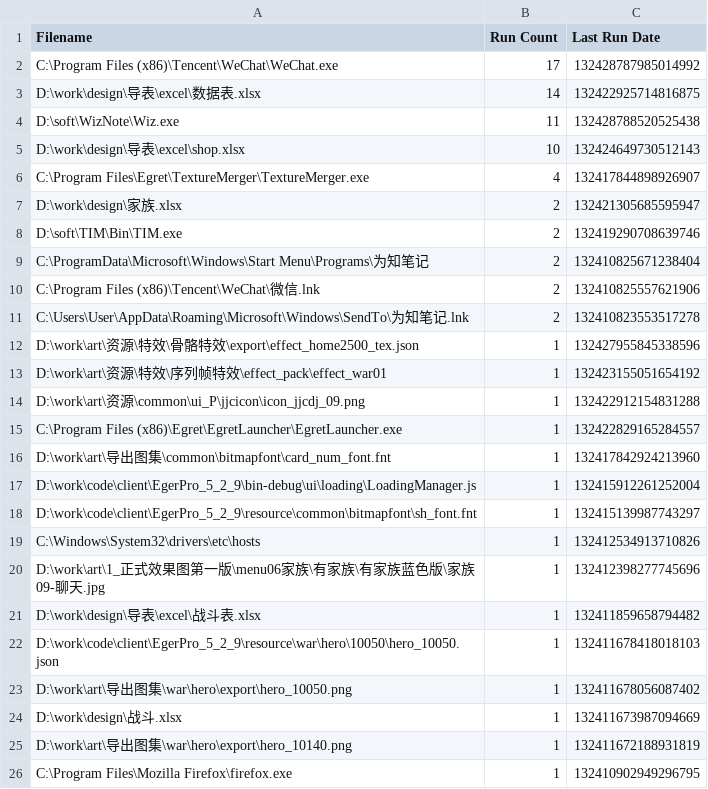
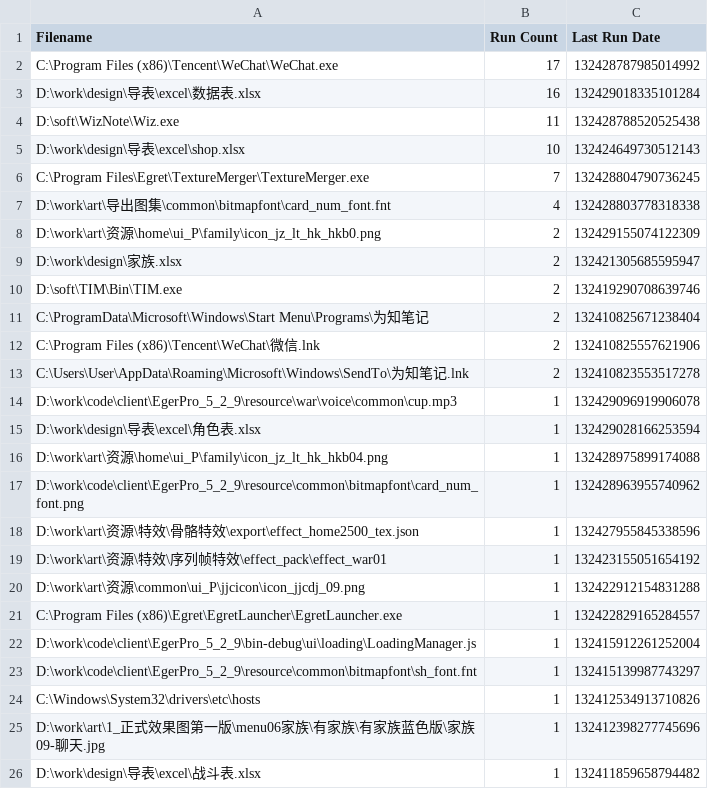
Before and after one commit to shangxianw/tools, a CSV file: Everything/Run History.csv, drawn as a sheet; only a part is shown; the shorter side is filled out with more unchanged rows.

```diff
--- a/Everything/Run History.csv
+++ b/Everything/Run History.csv
@@ -2,6 +2,8 @@ Filename,Run Count,Last Run Date
 "C:\Program Files (x86)\Tencent\WeChat\WeChat.exe",17,132428787985014992
-"D:\work\design\导表\excel\数据表.xlsx",14,132422925714816875
+"D:\work\design\导表\excel\数据表.xlsx",16,132429018335101284
 "D:\soft\WizNote\Wiz.exe",11,132428788520525438
 "D:\work\design\导表\excel\shop.xlsx",10,132424649730512143
-"C:\Program Files\Egret\TextureMerger\TextureMerger.exe",4,132417844898926907
+"C:\Program Files\Egret\TextureMerger\TextureMerger.exe",7,132428804790736245
+"D:\work\art\导出图集\common\bitmapfont\card_num_font.fnt",4,132428803778318338
+"D:\work\art\资源\home\ui_P\family\icon_jz_lt_hk_hkb0.png",2,132429155074122309
 "D:\work\design\家族.xlsx",2,132421305685595947
@@ -11,2 +13,6 @@ Filename,Run Count,Last Run Date
 "C:\Users\User\AppData\Roaming\Microsoft\Windows\SendTo\为知笔记.lnk",2,132410823553517278
+"D:\work\code\client\EgerPro_5_2_9\resource\war\voice\common\cup.mp3",1,132429096919906078
+"D:\work\design\导表\excel\角色表.xlsx",1,132429028166253594
+"D:\work\art\资源\home\ui_P\family\icon_jz_lt_hk_hkb04.png",1,132428975899174088
+"D:\work\code\client\EgerPro_5_2_9\resource\common\bitmapfont\card_num_font.png",1,132428963955740962
 "D:\work\art\资源\特效\骨骼特效\export\effect_home2500_tex.json",1,132427955845338596
@@ -15,3 +21,2 @@ Filename,Run Count,Last Run Date
 "C:\Program Files (x86)\Egret\EgretLauncher\EgretLauncher.exe",1,132422829165284557
-"D:\work\art\导出图集\common\bitmapfont\card_num_font.fnt",1,132417842924213960
 "D:\work\code\client\EgerPro_5_2_9\bin-debug\ui\loading\LoadingManager.js",1,132415912261252004
```
Also changed, not shown: 2 other files.
